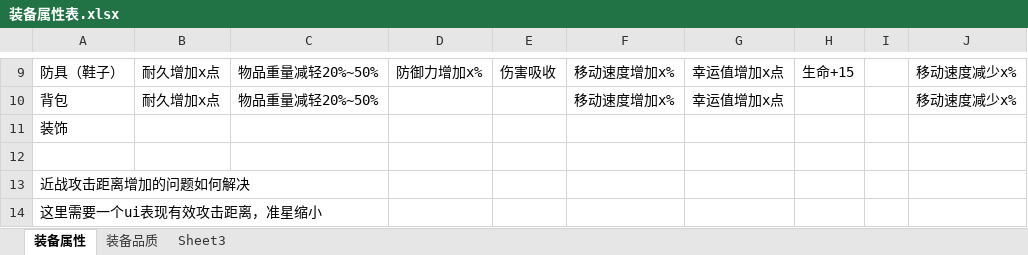
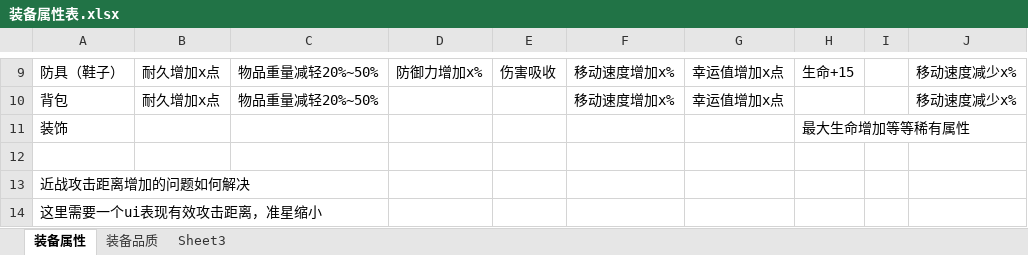
Before and after one commit to okyuyu/CSGameDocuments, an Excel workbook: 数据表/装备属性表.xlsx, sheet 装备属性, drawn as a sheet; only a part is shown, gaps mark what is left out; values as stored, in another font and other column widths than the file's, no borders; the diff names each change by its address in the sheet, - before the commit and + after, or states it on an @@ line.

```diff
--- a/数据表/装备属性表.xlsx (sheet 装备属性)
+++ b/数据表/装备属性表.xlsx (sheet 装备属性)
-H11: (empty)
+H11: 最大生命增加等等稀有属性
```
Also changed, not shown: sheet 装备品质, 20 other files.
